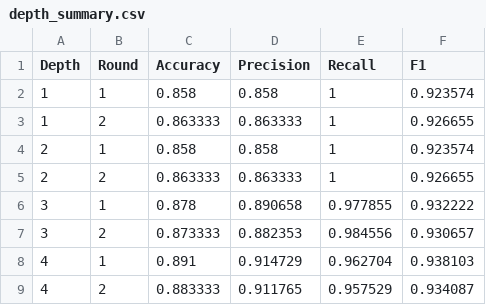
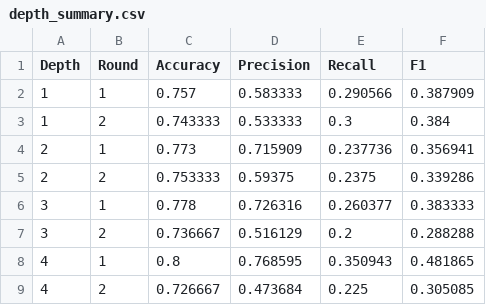
Before and after one commit to Solarleaf/DecisionTree, a CSV file: depth_summary.csv, drawn as a sheet; only a part is shown; the diff covers the shown part only.

```diff
--- a/depth_summary.csv
+++ b/depth_summary.csv
@@ -1,9 +1,9 @@
 Depth,Round,Accuracy,Precision,Recall,F1
-1,1,0.858,0.858,1,0.923574
-1,2,0.863333,0.863333,1,0.926655
-2,1,0.858,0.858,1,0.923574
-2,2,0.863333,0.863333,1,0.926655
-3,1,0.878,0.890658,0.977855,0.932222
-3,2,0.873333,0.882353,0.984556,0.930657
-4,1,0.891,0.914729,0.962704,0.938103
-4,2,0.883333,0.911765,0.957529,0.934087
+1,1,0.757,0.583333,0.290566,0.387909
+1,2,0.743333,0.533333,0.3,0.384
+2,1,0.773,0.715909,0.237736,0.356941
+2,2,0.753333,0.59375,0.2375,0.339286
+3,1,0.778,0.726316,0.260377,0.383333
+3,2,0.736667,0.516129,0.2,0.288288
+4,1,0.8,0.768595,0.350943,0.481865
+4,2,0.726667,0.473684,0.225,0.305085
```
Also changed, not shown: 87 edited cells elsewhere in this file, Data_Input/shoppers_actual.csv, Data_Input/shoppers_train.csv, 49 other files.
